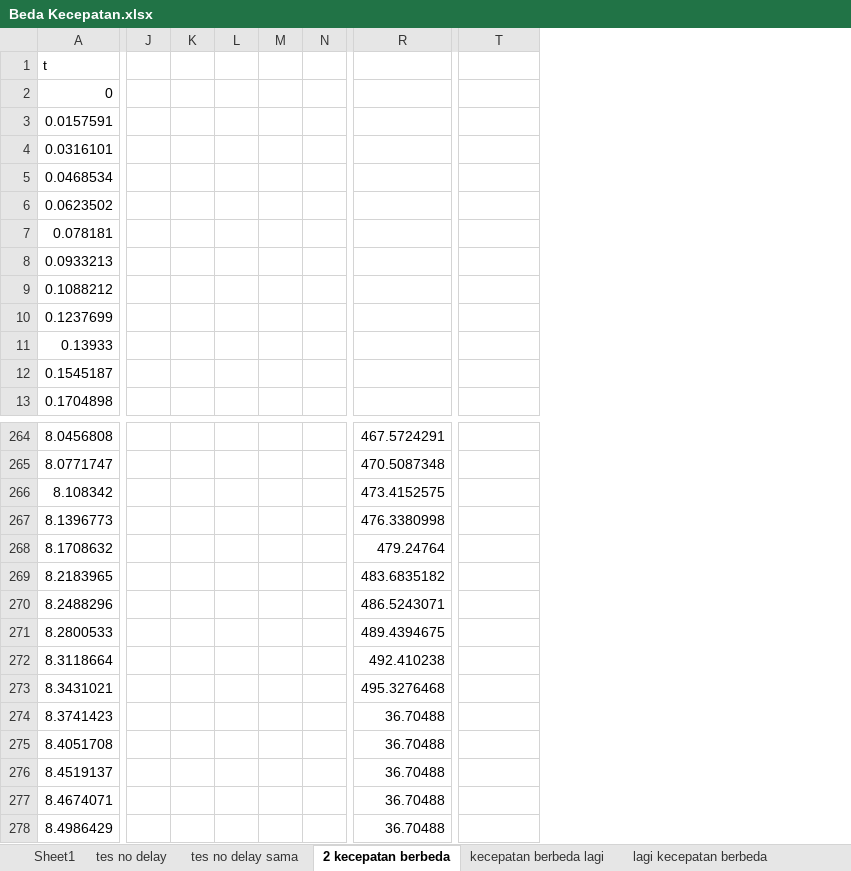
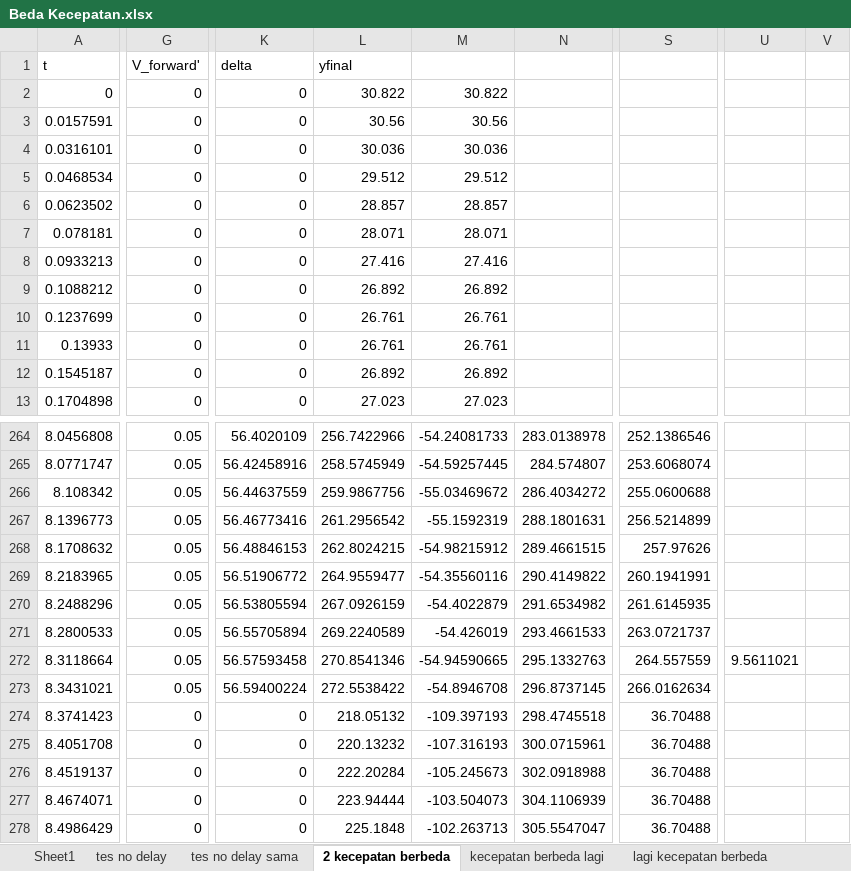
Before and after one commit to YP144/DroneControl, an Excel workbook: Karakteristik/Beda Kecepatan.xlsx, sheet 2 kecepatan berbeda, drawn as a sheet; only a part is shown, gaps mark what is left out; values as stored, in another font and other column widths than the file's, no borders; charts and pictures not drawn; removed rows and columns are numbered as before the commit, all else as after; the diff covers the shown part only; the diff names each change by its address in the sheet, - before the commit and + after, or states it on an @@ line.

```diff
--- a/Karakteristik/Beda Kecepatan.xlsx (sheet 2 kecepatan berbeda)
+++ b/Karakteristik/Beda Kecepatan.xlsx (sheet 2 kecepatan berbeda)
+column G (V_forward'), rows 2-13: all 0; rows 264-278: 0.05 | 0.05 | 0.05 | 0.05 | 0.05 | 0.05 | 0.05 | 0.05 | 0.05 | 0.05 | 0 | 0 | 0 | 0 | 0
-column J, empty
-column K, empty
-column L, empty
-column M, empty
-column N, empty
+column K (delta), rows 2-13: all 0; rows 264-278: 56.4020109 | 56.42458916 | 56.44637559 | 56.46773416 | 56.48846153 | 56.51906772 | 56.53805594 | 56.55705894 | 56.57593458 | 56.59400224 | 0 | 0 | 0 | 0 | 0
+column L (yfinal), rows 2-13: 30.822 | 30.56 | 30.036 | 29.512 | 28.857 | 28.071 | 27.416 | 26.892 | 26.761 | 26.761 | 26.892 | 27.023; rows 264-278: 256.7422966 | 258.5745949 | 259.9867756 | 261.2956542 | 262.8024215 | 264.9559477 | 267.0926159 | 269.2240589 | 270.8541346 | 272.5538422 | 218.05132 | 220.13232 | 222.20284 | 223.94444 | 225.1848
+column M, rows 2-13: 30.822 | 30.56 | 30.036 | 29.512 | 28.857 | 28.071 | 27.416 | 26.892 | 26.761 | 26.761 | 26.892 | 27.023; rows 264-278: -54.24081733 | -54.59257445 | -55.03469672 | -55.1592319 | -54.98215912 | -54.35560116 | -54.4022879 | -54.426019 | -54.94590665 | -54.8946708 | -109.397193 | -107.316193 | -105.245673 | -103.504073 | -102.263713
+column N, rows 264-278: 283.0138978 | 284.574807 | 286.4034272 | 288.1801631 | 289.4661515 | 290.4149822 | 291.6534982 | 293.4661533 | 295.1332763 | 296.8737145 | 298.4745518 | 300.0715961 | 302.0918988 | 304.1106939 | 305.5547047
+column V, empty
-S264: 467.5724291
+S264: 252.1386546
-S265: 470.5087348
+S265: 253.6068074
-S266: 473.4152575
+S266: 255.0600688
-S267: 476.3380998
+S267: 256.5214899
-S268: 479.24764
+S268: 257.97626
-S269: 483.6835182
+S269: 260.1941991
-S270: 486.5243071
+S270: 261.6145935
-S271: 489.4394675
+S271: 263.0721737
-S272: 492.410238
+S272: 264.557559
-U272: (empty)
+U272: 9.5611021
-S273: 495.3276468
+S273: 266.0162634
```
Also changed, not shown: 1 added column and 54 edited cells elsewhere in this sheet, sheet tes no delay, formulas that keep their value, charts or pictures, Karakteristik/New/Drone023863_Kanan.xlsx, Karakteristik/New/Drone023863_Maju.xlsx, 5 other files.
